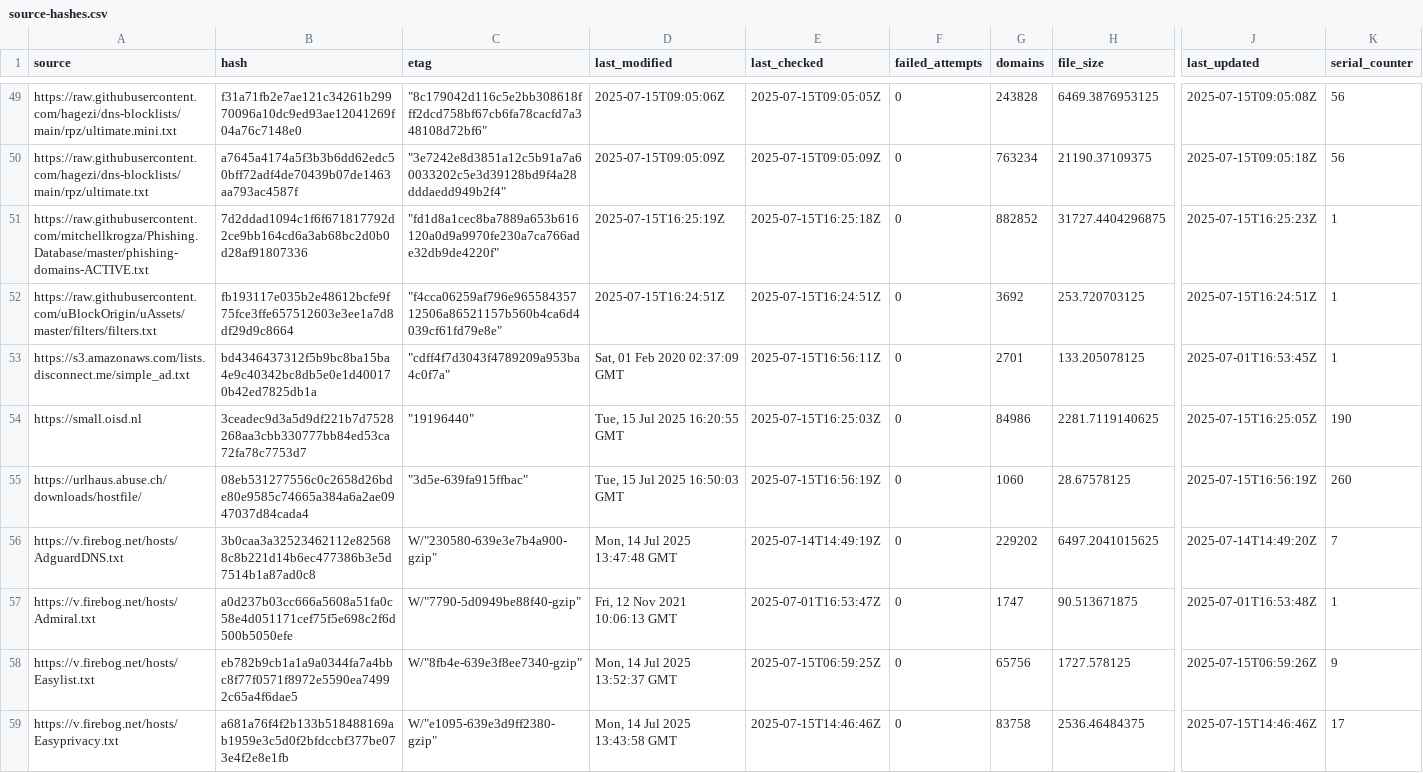
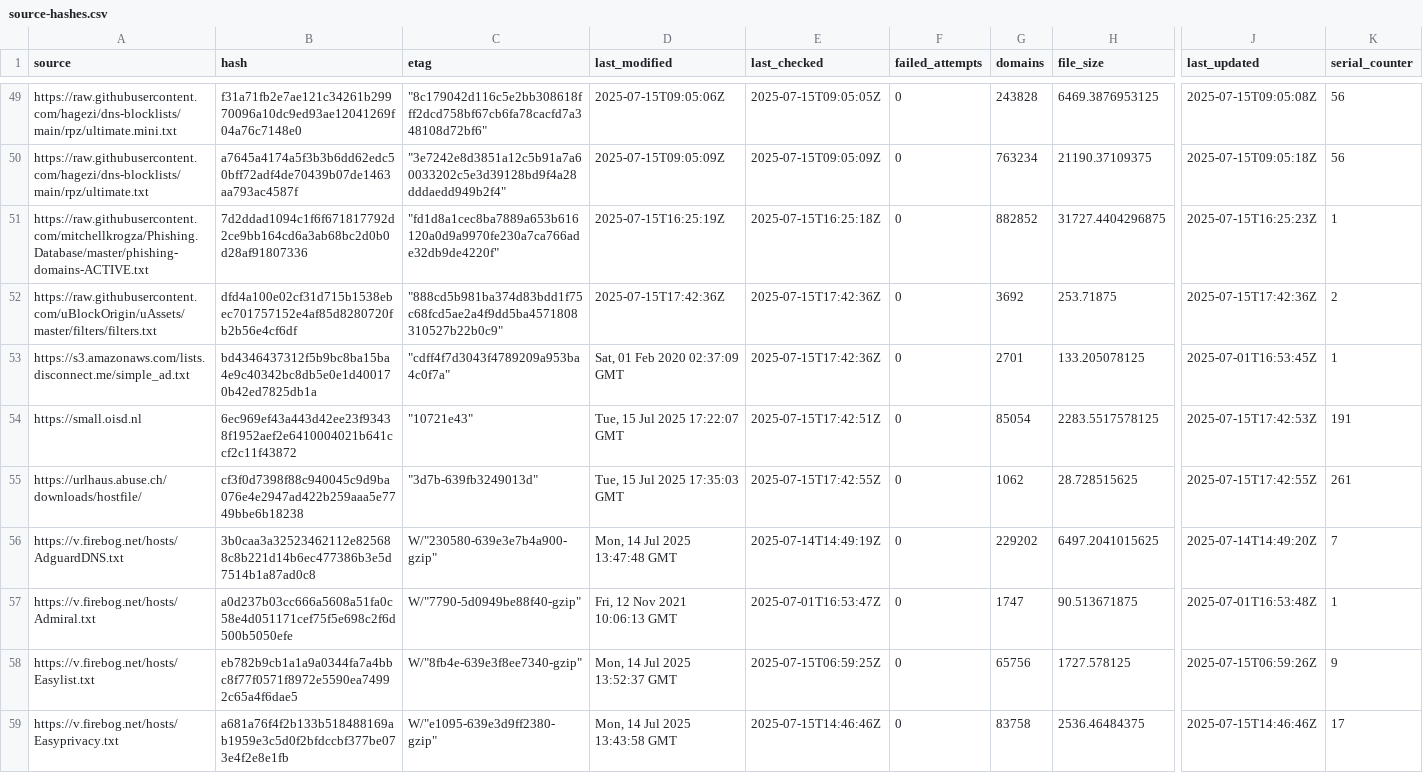
Before and after one commit to ummeegge/RPZ-Blocklists, a CSV file: tools/source-hashes.csv, drawn as a sheet; only a part is shown, gaps mark what is left out; the diff covers the shown part only; the diff names each change by its address in the sheet, - before the commit and + after, or states it on an @@ line.

```diff
--- a/tools/source-hashes.csv
+++ b/tools/source-hashes.csv
-B52 (hash): fb193117e035b2e48612bcfe9f75fce3ffe657512603e3ee1a7d8df29d9c8664
+B52 (hash): dfd4a100e02cf31d715b1538ebec701757152e4af85d8280720fb2b56e4cf6df
-C52 (etag): "f4cca06259af796e96558435712506a86521157b560b4ca6d4039cf61fd79e8e"
+C52 (etag): "888cd5b981ba374d83bdd1f75c68fcd5ae2a4f9dd5ba4571808310527b22b0c9"
-D52 (last_modified): 2025-07-15T16:24:51Z
+D52 (last_modified): 2025-07-15T17:42:36Z
-E52 (last_checked): 2025-07-15T16:24:51Z
+E52 (last_checked): 2025-07-15T17:42:36Z
-H52 (file_size): 253.720703125
+H52 (file_size): 253.71875
-J52 (last_updated): 2025-07-15T16:24:51Z
+J52 (last_updated): 2025-07-15T17:42:36Z
-K52 (serial_counter): 1
+K52 (serial_counter): 2
-E53 (last_checked): 2025-07-15T16:56:11Z
+E53 (last_checked): 2025-07-15T17:42:36Z
-B54 (hash): 3ceadec9d3a5d9df221b7d7528268aa3cbb330777bb84ed53ca72fa78c7753d7
+B54 (hash): 6ec969ef43a443d42ee23f93438f1952aef2e6410004021b641ccf2c11f43872
-C54 (etag): "19196440"
+C54 (etag): "10721e43"
-D54 (last_modified): Tue, 15 Jul 2025 16:20:55 GMT
+D54 (last_modified): Tue, 15 Jul 2025 17:22:07 GMT
-E54 (last_checked): 2025-07-15T16:25:03Z
+E54 (last_checked): 2025-07-15T17:42:51Z
-G54 (domains): 84986
+G54 (domains): 85054
-H54 (file_size): 2281.7119140625
+H54 (file_size): 2283.5517578125
-J54 (last_updated): 2025-07-15T16:25:05Z
+J54 (last_updated): 2025-07-15T17:42:53Z
-K54 (serial_counter): 190
+K54 (serial_counter): 191
-B55 (hash): 08eb531277556c0c2658d26bde80e9585c74665a384a6a2ae0947037d84cada4
+B55 (hash): cf3f0d7398f88c940045c9d9ba076e4e2947ad422b259aaa5e7749bbe6b18238
-C55 (etag): "3d5e-639fa915ffbac"
+C55 (etag): "3d7b-639fb3249013d"
-D55 (last_modified): Tue, 15 Jul 2025 16:50:03 GMT
+D55 (last_modified): Tue, 15 Jul 2025 17:35:03 GMT
-E55 (last_checked): 2025-07-15T16:56:19Z
+E55 (last_checked): 2025-07-15T17:42:55Z
-G55 (domains): 1060
+G55 (domains): 1062
-H55 (file_size): 28.67578125
+H55 (file_size): 28.728515625
-J55 (last_updated): 2025-07-15T16:56:19Z
+J55 (last_updated): 2025-07-15T17:42:55Z
-K55 (serial_counter): 260
+K55 (serial_counter): 261
```
Also changed, not shown: 25 edited cells elsewhere in this file, 7 other files.
